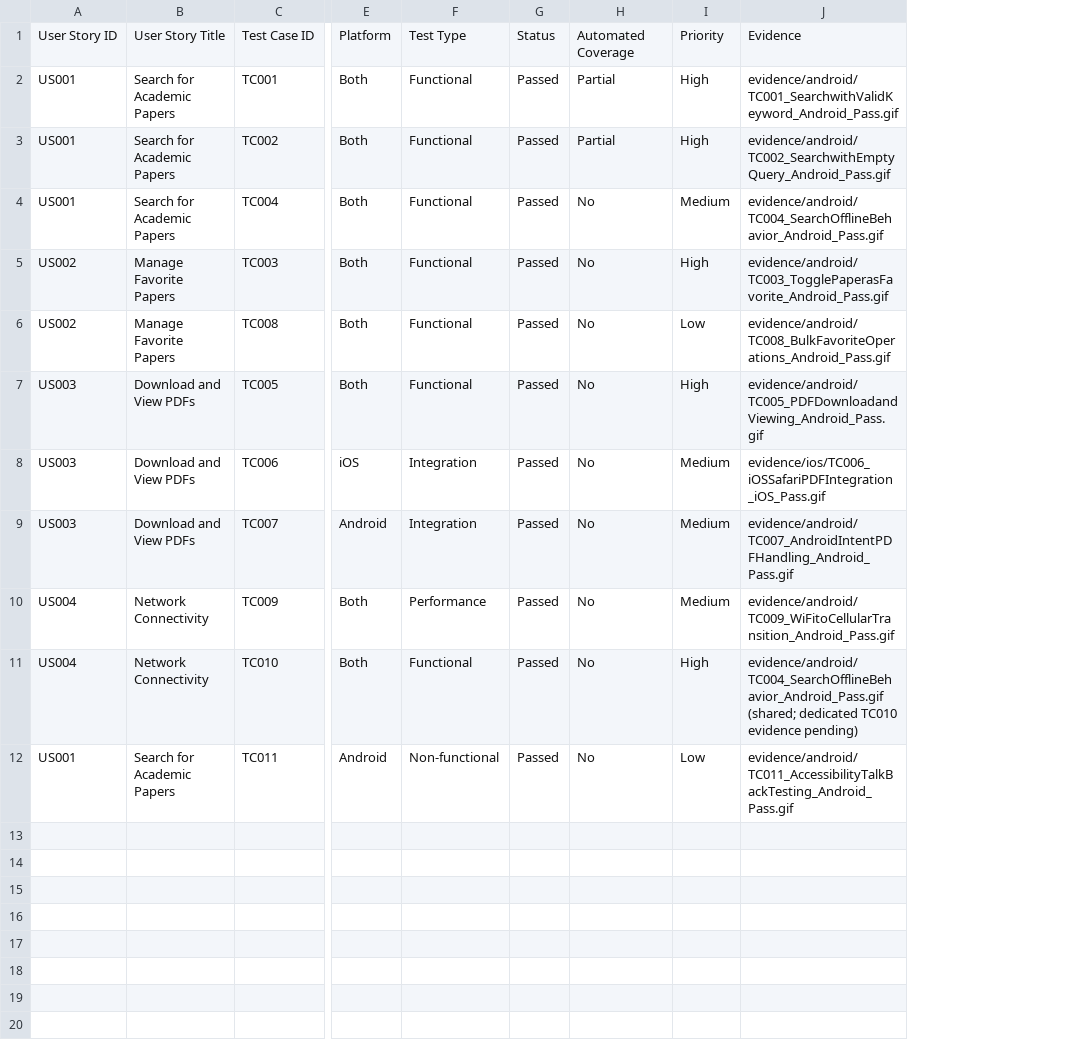
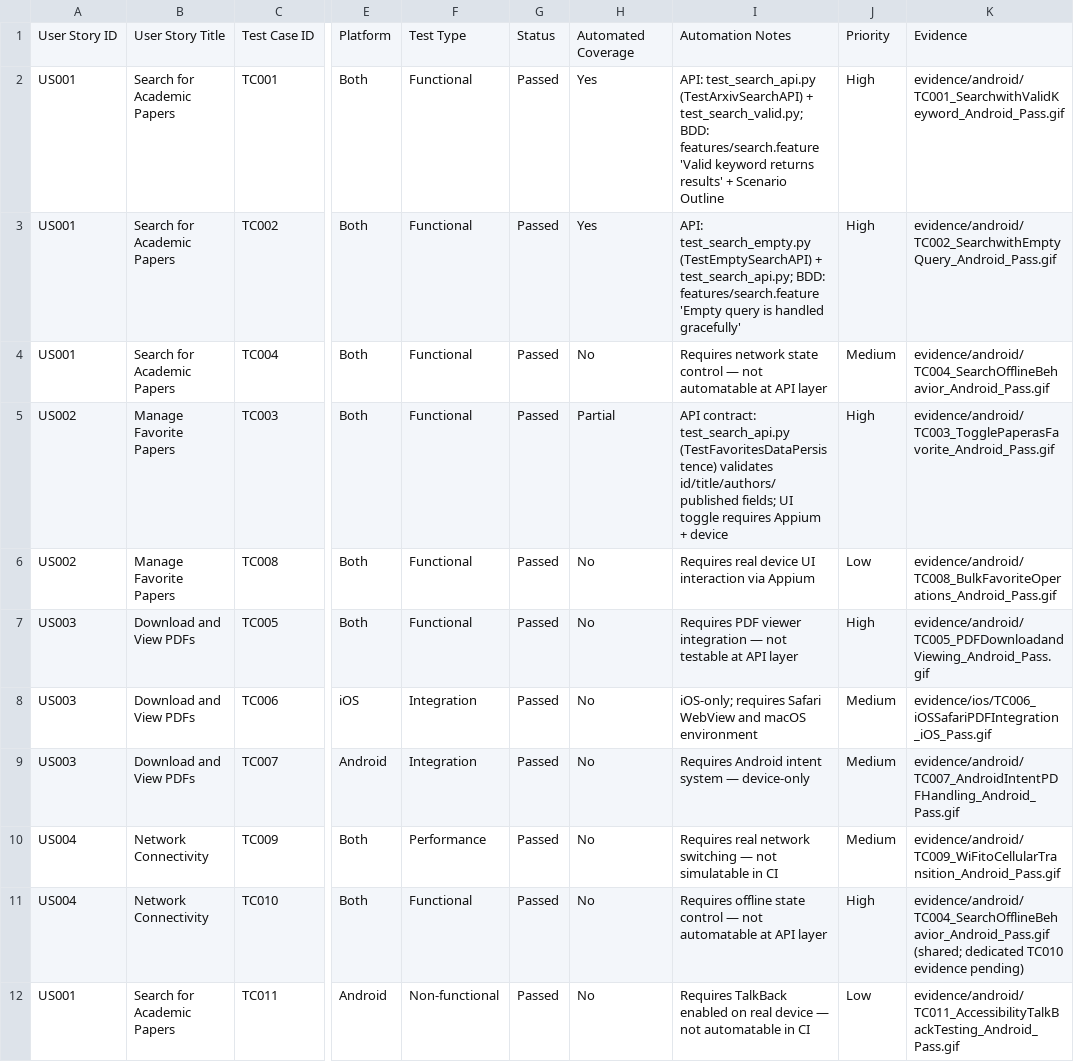
Before and after one commit to gesttaltt/qa-arxiv-mobile, a CSV file: manual-tests/traceability-matrix.csv, drawn as a sheet; only a part is shown, gaps mark what is left out; the diff names each change by its address in the sheet, - before the commit and + after, or states it on an @@ line.

```diff
--- a/manual-tests/traceability-matrix.csv
+++ b/manual-tests/traceability-matrix.csv
+column I, rows 1-12: Automation Notes | API: test_search_api.py (TestArxivSearchAPI) + test_search_valid.py; BDD: features/search.feature 'Valid keyword returns results' + Scenario Outline | API: test_search_empty.py (TestEmptySearchAPI) + test_search_api.py; BDD: features/search.feature 'Empty query is handled gracefully' | Requires network state control — not automatable at API layer | API contract: test_search_api.py (TestFavoritesDataPersistence) validates id/title/authors/published fields; UI toggle requires Appium + device | Requires real device UI interaction via Appium | Requires PDF viewer integration — not testable at API layer | iOS-only; requires Safari WebView and macOS environment | Requires Android intent system — device-only | Requires real network switching — not simulatable in CI | Requires offline state control — not automatable at API layer | Requires TalkBack enabled on real device — not automatable in CI
-H2:H3: Partial
+H2:H3: Yes
-H5: No
+H5: Partial
```
Also changed, not shown: 2 other files.
